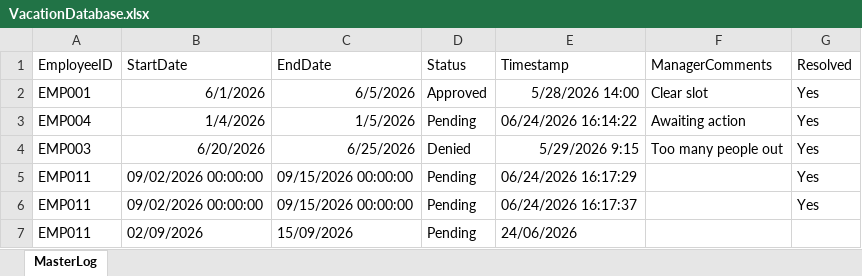
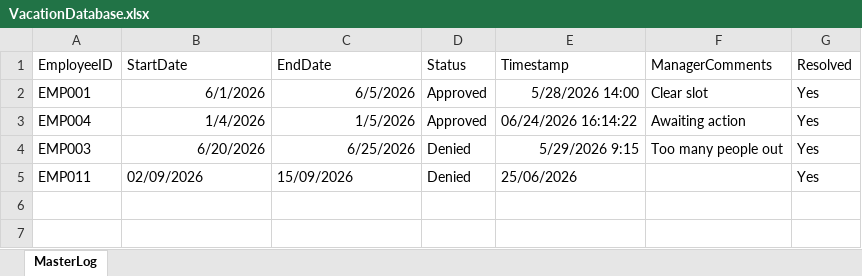
Before and after one commit to SeriouslyBroken/VacationManagement, an Excel workbook: VacationDatabase.xlsx, sheet MasterLog, drawn as a sheet; values as stored, in another font and other column widths than the file's, no borders; removed rows and columns are numbered as before the commit, all else as after; the diff names each change by its address in the sheet, - before the commit and + after, or states it on an @@ line.

```diff
--- a/VacationDatabase.xlsx (sheet MasterLog)
+++ b/VacationDatabase.xlsx (sheet MasterLog)
-D3 (Status): Pending
+D3 (Status): Approved
-row 5: EMP011 | 09/02/2026 00:00:00 | 09/15/2026 00:00:00 | Pending | 06/24/2026 16:17:29 |  | Yes
-row 6: EMP011 | 09/02/2026 00:00:00 | 09/15/2026 00:00:00 | Pending | 06/24/2026 16:17:37 |  | Yes
-D5 (Status): Pending
+D5 (Status): Denied
-E5 (Timestamp): 24/06/2026
+E5 (Timestamp): 25/06/2026
-G5 (Resolved): (empty)
+G5 (Resolved): Yes
```
Also changed, not shown: 2 other files.
